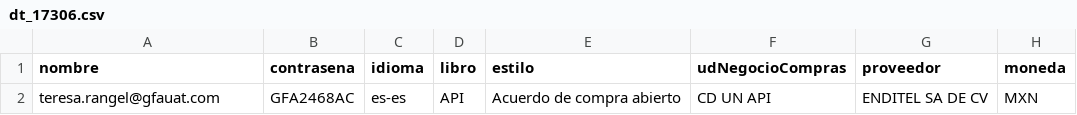
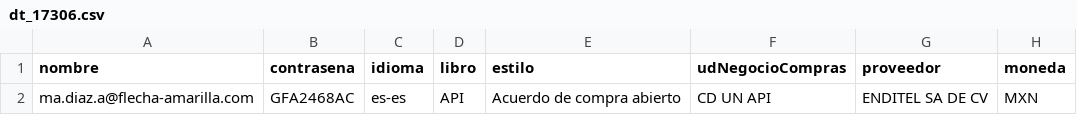
Before and after one commit to leonverde1987/GFA_PO_Compras, a CSV file: configuracion/datos/PO_compras/acuerdos_proveedor/dt_17306.csv, drawn as a sheet; only a part is shown; the diff names each change by its address in the sheet, - before the commit and + after, or states it on an @@ line.

```diff
--- a/configuracion/datos/PO_compras/acuerdos_proveedor/dt_17306.csv
+++ b/configuracion/datos/PO_compras/acuerdos_proveedor/dt_17306.csv
-A2 (nombre): teresa.rangel@gfauat.com
+A2 (nombre): ma.diaz.a@flecha-amarilla.com
```
Also changed, not shown: configuracion/datos/PO_compras/acuerdos_proveedor/dt_17303.csv, configuracion/datos/PO_compras/acuerdos_proveedor/dt_25139.csv, 19 other files.
